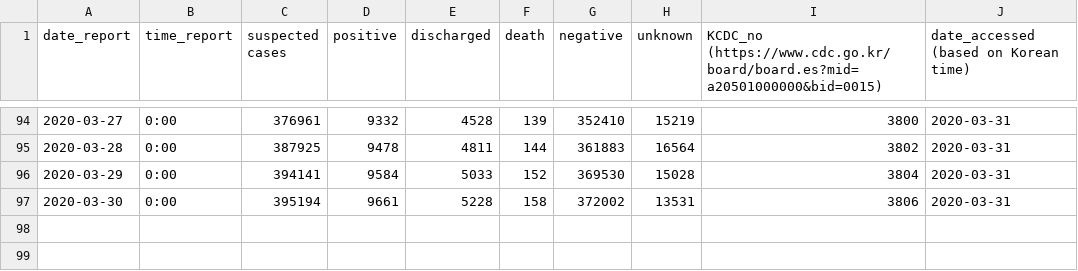
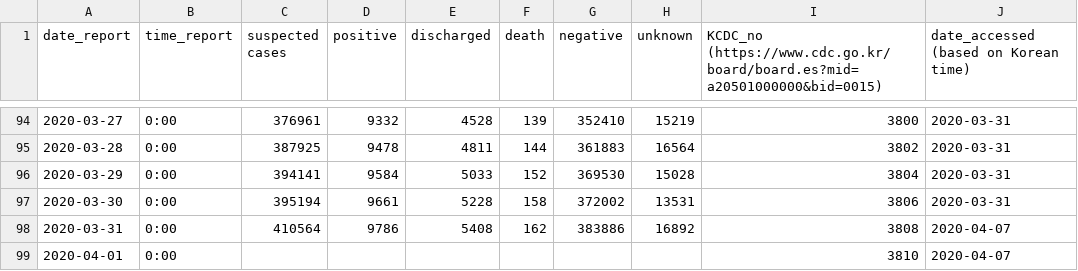
Before and after one commit to anjuspace/covid19, a CSV file: data/korea-data/cumulative_numbers.csv, drawn as a sheet; only a part is shown, gaps mark what is left out.

Commit message:
update data

```diff
--- a/data/korea-data/cumulative_numbers.csv
+++ b/data/korea-data/cumulative_numbers.csv
@@ -97 +97,3 @@ date_report,time_report,suspected cases,positive,discharged,death,negative,unkno
 2020-03-30,0:00,395194,9661,5228,158,372002,13531,3806,2020-03-31
+2020-03-31,0:00,410564,9786,5408,162,383886,16892,3808,2020-04-07
+2020-04-01,0:00,,,,,,,3810,2020-04-07
```
Also changed, not shown: data/korea-data/geo_distribution.csv, 7 other files.
